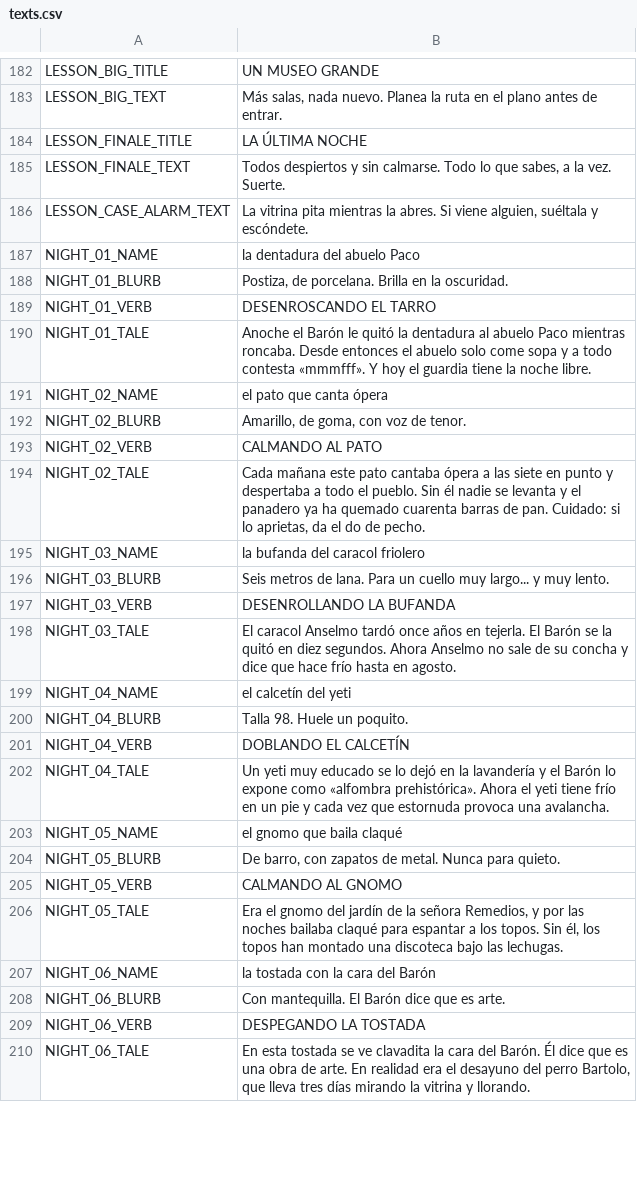
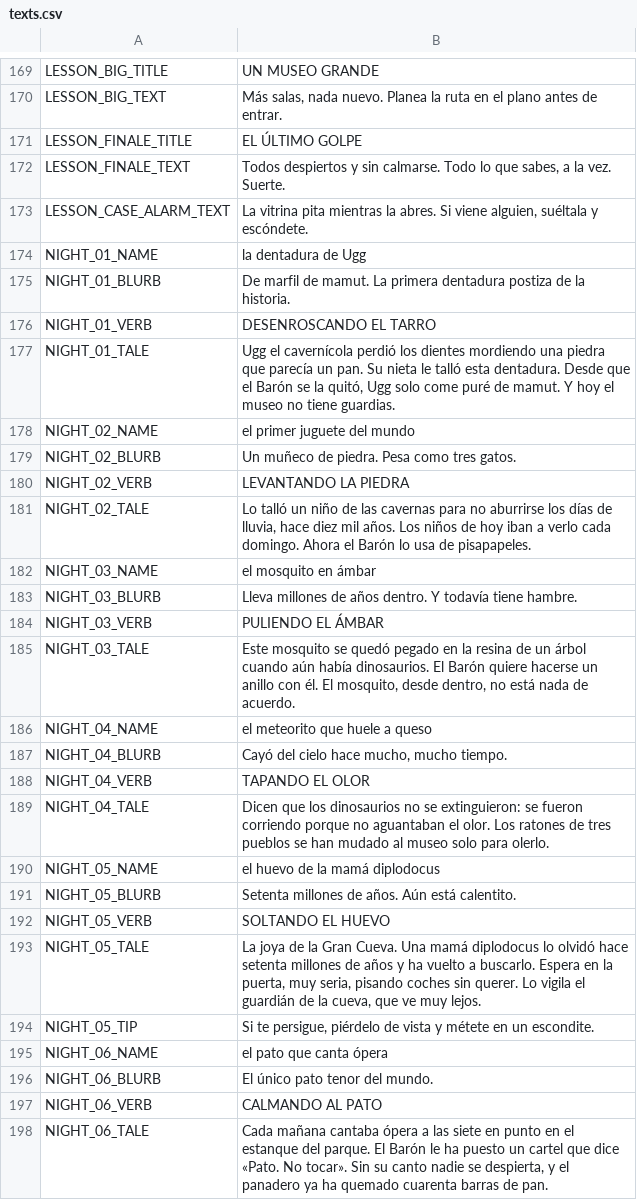
Before and after one commit to didelco/ladron, a CSV file: locale/texts.csv, drawn as a sheet; only a part is shown, gaps mark what is left out; the diff covers the shown part only.

```diff
--- a/locale/texts.csv
+++ b/locale/texts.csv
@@ -194,28 +185,29 @@ LESSON_BIG_TITLE,UN MUSEO GRANDE
 LESSON_BIG_TEXT,"Más salas, nada nuevo. Planea la ruta en el plano antes de entrar."
-LESSON_FINALE_TITLE,LA ÚLTIMA NOCHE
+LESSON_FINALE_TITLE,EL ÚLTIMO GOLPE
 LESSON_FINALE_TEXT,"Todos despiertos y sin calmarse. Todo lo que sabes, a la vez. Suerte."
 LESSON_CASE_ALARM_TEXT,"La vitrina pita mientras la abres. Si viene alguien, suéltala y escóndete."
-NIGHT_01_NAME,la dentadura del abuelo Paco
-NIGHT_01_BLURB,"Postiza, de porcelana. Brilla en la oscuridad."
+NIGHT_01_NAME,la dentadura de Ugg
+NIGHT_01_BLURB,De marfil de mamut. La primera dentadura postiza de la historia.
 NIGHT_01_VERB,DESENROSCANDO EL TARRO
-NIGHT_01_TALE,Anoche el Barón le quitó la dentadura al abuelo Paco mientras roncaba. Desde entonces el abuelo solo come sopa y a todo contesta «mmmfff». Y hoy el guardia tiene la noche libre.
-NIGHT_02_NAME,el pato que canta ópera
-NIGHT_02_BLURB,"Amarillo, de goma, con voz de tenor."
-NIGHT_02_VERB,CALMANDO AL PATO
-NIGHT_02_TALE,"Cada mañana este pato cantaba ópera a las siete en punto y despertaba a todo el pueblo. Sin él nadie se levanta y el panadero ya ha quemado cuarenta barras de pan. Cuidado: si lo aprietas, da el do de pecho."
-NIGHT_03_NAME,la bufanda del caracol friolero
-NIGHT_03_BLURB,Seis metros de lana. Para un cuello muy largo... y muy lento.
-NIGHT_03_VERB,DESENROLLANDO LA BUFANDA
-NIGHT_03_TALE,El caracol Anselmo tardó once años en tejerla. El Barón se la quitó en diez segundos. Ahora Anselmo no sale de su concha y dice que hace frío hasta en agosto.
-NIGHT_04_NAME,el calcetín del yeti
-NIGHT_04_BLURB,Talla 98. Huele un poquito.
-NIGHT_04_VERB,DOBLANDO EL CALCETÍN
-NIGHT_04_TALE,Un yeti muy educado se lo dejó en la lavandería y el Barón lo expone como «alfombra prehistórica». Ahora el yeti tiene frío en un pie y cada vez que estornuda provoca una avalancha.
-NIGHT_05_NAME,el gnomo que baila claqué
-NIGHT_05_BLURB,"De barro, con zapatos de metal. Nunca para quieto."
-NIGHT_05_VERB,CALMANDO AL GNOMO
-NIGHT_05_TALE,"Era el gnomo del jardín de la señora Remedios, y por las noches bailaba claqué para espantar a los topos. Sin él, los topos han montado una discoteca bajo las lechugas."
-NIGHT_06_NAME,la tostada con la cara del Barón
-NIGHT_06_BLURB,Con mantequilla. El Barón dice que es arte.
-NIGHT_06_VERB,DESPEGANDO LA TOSTADA
-NIGHT_06_TALE,"En esta tostada se ve clavadita la cara del Barón. Él dice que es una obra de arte. En realidad era el desayuno del perro Bartolo, que lleva tres días mirando la vitrina y llorando."
+NIGHT_01_TALE,"Ugg el cavernícola perdió los dientes mordiendo una piedra que parecía un pan. Su nieta le talló esta dentadura. Desde que el Barón se la quitó, Ugg solo come puré de mamut. Y hoy el museo no tiene guardias."
+NIGHT_02_NAME,el primer juguete del mundo
+NIGHT_02_BLURB,Un muñeco de piedra. Pesa como tres gatos.
+NIGHT_02_VERB,LEVANTANDO LA PIEDRA
+NIGHT_02_TALE,"Lo talló un niño de las cavernas para no aburrirse los días de lluvia, hace diez mil años. Los niños de hoy iban a verlo cada domingo. Ahora el Barón lo usa de pisapapeles."
+NIGHT_03_NAME,el mosquito en ámbar
+NIGHT_03_BLURB,Lleva millones de años dentro. Y todavía tiene hambre.
+NIGHT_03_VERB,PULIENDO EL ÁMBAR
+NIGHT_03_TALE,"Este mosquito se quedó pegado en la resina de un árbol cuando aún había dinosaurios. El Barón quiere hacerse un anillo con él. El mosquito, desde dentro, no está nada de acuerdo."
+NIGHT_04_NAME,el meteorito que huele a queso
+NIGHT_04_BLURB,"Cayó del cielo hace mucho, mucho tiempo."
+NIGHT_04_VERB,TAPANDO EL OLOR
+NIGHT_04_TALE,Dicen que los dinosaurios no se extinguieron: se fueron corriendo porque no aguantaban el olor. Los ratones de tres pueblos se han mudado al museo solo para olerlo.
+NIGHT_05_NAME,el huevo de la mamá diplodocus
+NIGHT_05_BLURB,Setenta millones de años. Aún está calentito.
+NIGHT_05_VERB,SOLTANDO EL HUEVO
+NIGHT_05_TALE,"La joya de la Gran Cueva. Una mamá diplodocus lo olvidó hace setenta millones de años y ha vuelto a buscarlo. Espera en la puerta, muy seria, pisando coches sin querer. Lo vigila el guardián de la cueva, que ve muy lejos."
+NIGHT_05_TIP,"Si te persigue, piérdelo de vista y métete en un escondite."
+NIGHT_06_NAME,el pato que canta ópera
+NIGHT_06_BLURB,El único pato tenor del mundo.
+NIGHT_06_VERB,CALMANDO AL PATO
+NIGHT_06_TALE,"Cada mañana cantaba ópera a las siete en punto en el estanque del parque. El Barón le ha puesto un cartel que dice «Pato. No tocar». Sin su canto nadie se despierta, y el panadero ya ha quemado cuarenta barras de pan."
```
Also changed, not shown: 31 added rows, 15 removed rows and 82 edited cells elsewhere in this file, 55 other files.
